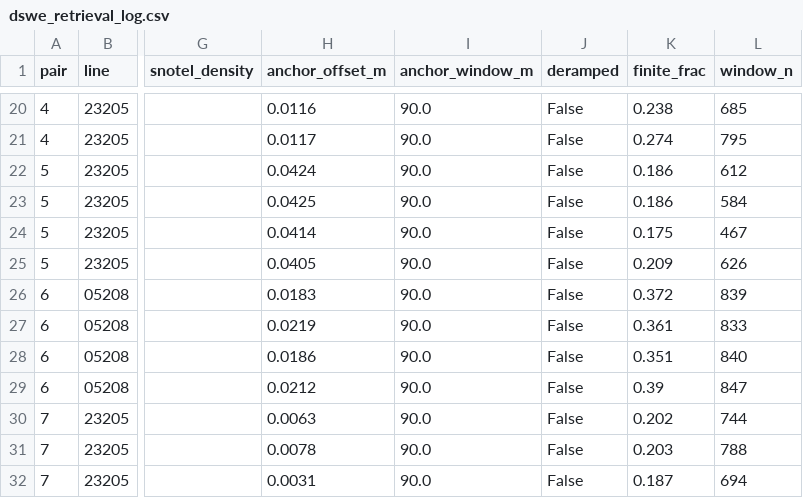
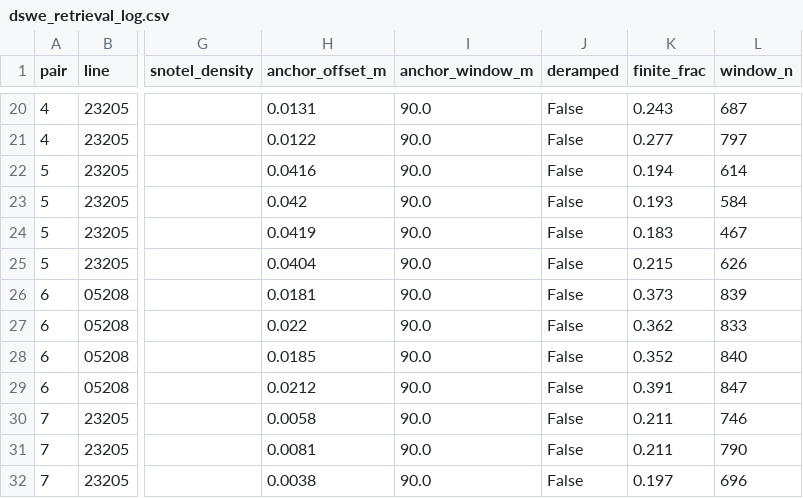
Before and after one commit to hpmarshall/SnowExUAVSAR, a CSV file: dswe_retrieval_log.csv, drawn as a sheet; only a part is shown, gaps mark what is left out; the diff covers the shown part only; the diff names each change by its address in the sheet, - before the commit and + after, or states it on an @@ line.

```diff
--- a/dswe_retrieval_log.csv
+++ b/dswe_retrieval_log.csv
-H20 (anchor_offset_m): 0.0116
+H20 (anchor_offset_m): 0.0131
-K20 (finite_frac): 0.238
+K20 (finite_frac): 0.243
-L20 (window_n): 685
+L20 (window_n): 687
-H21 (anchor_offset_m): 0.0117
+H21 (anchor_offset_m): 0.0122
-K21 (finite_frac): 0.274
+K21 (finite_frac): 0.277
-L21 (window_n): 795
+L21 (window_n): 797
-H22 (anchor_offset_m): 0.0424
+H22 (anchor_offset_m): 0.0416
-K22 (finite_frac): 0.186
+K22 (finite_frac): 0.194
-L22 (window_n): 612
+L22 (window_n): 614
-H23 (anchor_offset_m): 0.0425
+H23 (anchor_offset_m): 0.042
-K23 (finite_frac): 0.186
+K23 (finite_frac): 0.193
-H24 (anchor_offset_m): 0.0414
+H24 (anchor_offset_m): 0.0419
-K24 (finite_frac): 0.175
+K24 (finite_frac): 0.183
-H25 (anchor_offset_m): 0.0405
+H25 (anchor_offset_m): 0.0404
-K25 (finite_frac): 0.209
+K25 (finite_frac): 0.215
-H26 (anchor_offset_m): 0.0183
+H26 (anchor_offset_m): 0.0181
-K26 (finite_frac): 0.372
+K26 (finite_frac): 0.373
-H27 (anchor_offset_m): 0.0219
+H27 (anchor_offset_m): 0.022
-K27 (finite_frac): 0.361
+K27 (finite_frac): 0.362
-H28 (anchor_offset_m): 0.0186
+H28 (anchor_offset_m): 0.0185
-K28 (finite_frac): 0.351
+K28 (finite_frac): 0.352
-K29 (finite_frac): 0.39
+K29 (finite_frac): 0.391
-H30 (anchor_offset_m): 0.0063
+H30 (anchor_offset_m): 0.0058
-K30 (finite_frac): 0.202
+K30 (finite_frac): 0.211
-L30 (window_n): 744
+L30 (window_n): 746
-H31 (anchor_offset_m): 0.0078
+H31 (anchor_offset_m): 0.0081
-K31 (finite_frac): 0.203
+K31 (finite_frac): 0.211
-L31 (window_n): 788
+L31 (window_n): 790
-H32 (anchor_offset_m): 0.0031
+H32 (anchor_offset_m): 0.0038
-K32 (finite_frac): 0.187
+K32 (finite_frac): 0.197
-L32 (window_n): 694
+L32 (window_n): 696
```
Also changed, not shown: 153 edited cells elsewhere in this file, dswe_lidar_rank.csv, 36 other files.
